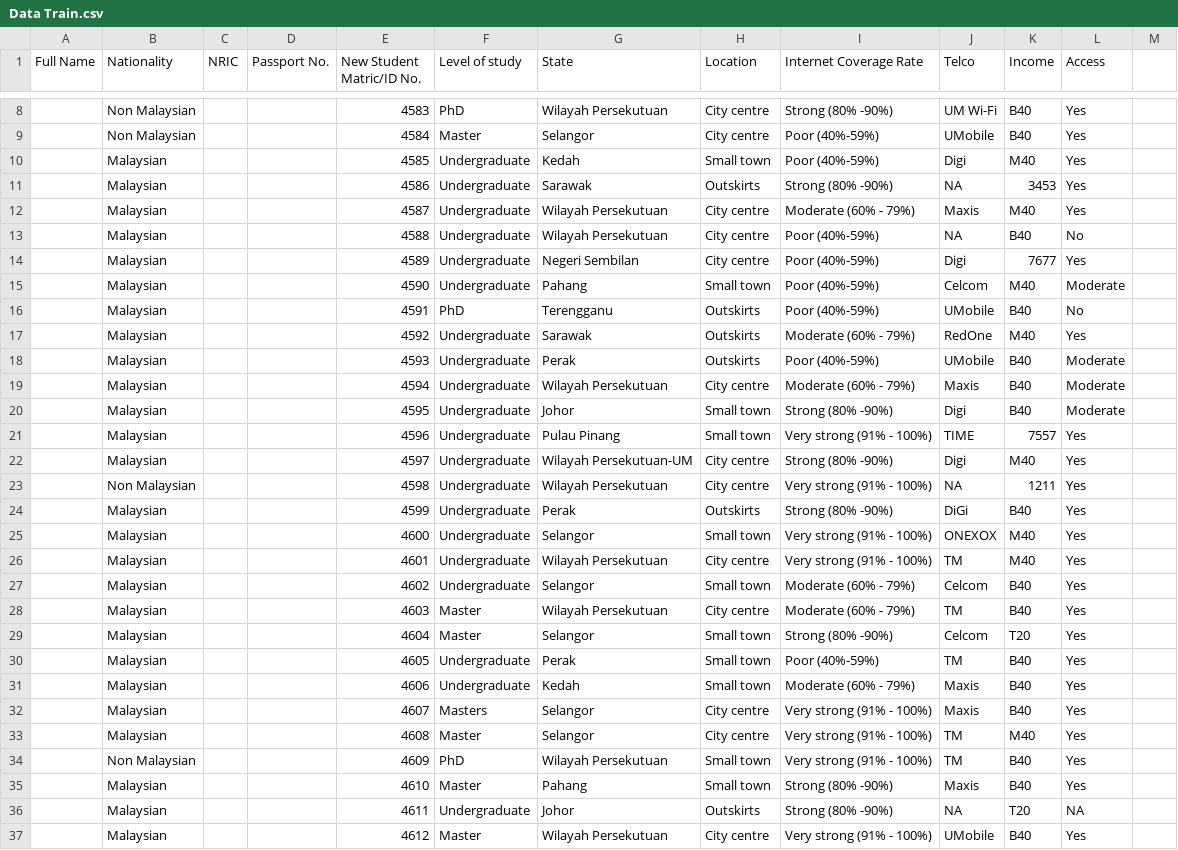
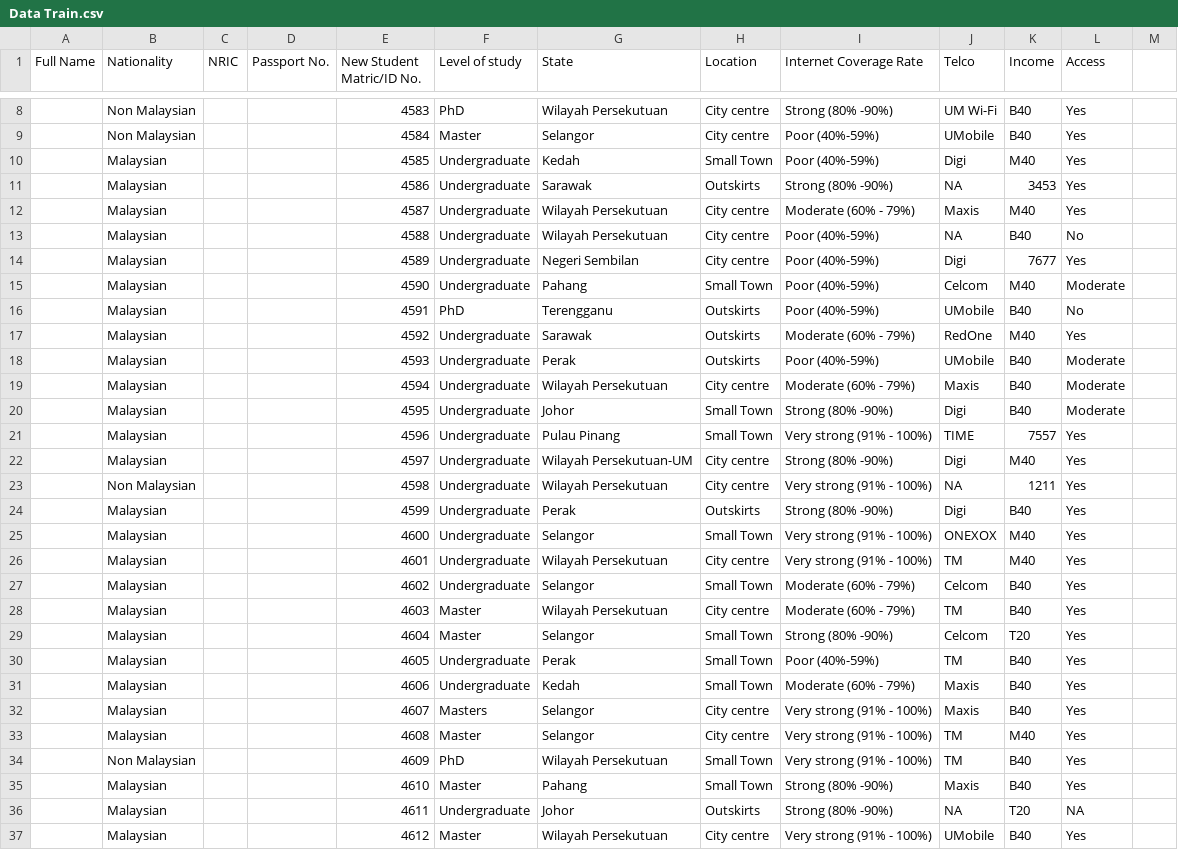
Before and after one commit to tiansien/BAI-Tuto, a CSV file: Tutorial 2/Tutorial 2-20241017/Data Train.csv, drawn as a sheet; only a part is shown, gaps mark what is left out; the diff covers the shown part only.

```diff
--- a/Tutorial 2/Tutorial 2-20241017/Data Train.csv
+++ b/Tutorial 2/Tutorial 2-20241017/Data Train.csv
@@ -10 +10 @@ Full Name,Nationality,NRIC,Passport No. ,New Student Matric/ID No. , Level of st
-,Malaysian,,,4585,Undergraduate,Kedah,Small town,Poor (40%-59%),Digi,M40,Yes
+,Malaysian,,,4585,Undergraduate,Kedah,Small Town,Poor (40%-59%),Digi,M40,Yes,
@@ -15 +15 @@ Full Name,Nationality,NRIC,Passport No. ,New Student Matric/ID No. , Level of st
-,Malaysian,,,4590,Undergraduate,Pahang,Small town,Poor (40%-59%),Celcom,M40,Moderate
+,Malaysian,,,4590,Undergraduate,Pahang,Small Town,Poor (40%-59%),Celcom,M40,Moderate,
@@ -20,2 +20,2 @@ Full Name,Nationality,NRIC,Passport No. ,New Student Matric/ID No. , Level of st
-,Malaysian,,,4595,Undergraduate,Johor,Small town,Strong (80% -90%),Digi,B40,Moderate
-,Malaysian,,,4596,Undergraduate,Pulau Pinang,Small town,Very strong (91% - 100%),TIME,7557,Yes
+,Malaysian,,,4595,Undergraduate,Johor,Small Town,Strong (80% -90%),Digi,B40,Moderate,
+,Malaysian,,,4596,Undergraduate,Pulau Pinang,Small Town,Very strong (91% - 100%),TIME,7557,Yes,
@@ -24,2 +24,2 @@ Full Name,Nationality,NRIC,Passport No. ,New Student Matric/ID No. , Level of st
-,Malaysian,,,4599,Undergraduate,Perak,Outskirts,Strong (80% -90%),DiGi,B40,Yes
-,Malaysian,,,4600,Undergraduate,Selangor,Small town,Very strong (91% - 100%),ONEXOX,M40,Yes
+,Malaysian,,,4599,Undergraduate,Perak,Outskirts,Strong (80% -90%),Digi,B40,Yes,
+,Malaysian,,,4600,Undergraduate,Selangor,Small Town,Very strong (91% - 100%),ONEXOX,M40,Yes,
@@ -27 +27 @@ Full Name,Nationality,NRIC,Passport No. ,New Student Matric/ID No. , Level of st
-,Malaysian,,,4602,Undergraduate,Selangor,Small town,Moderate (60% - 79%),Celcom,B40,Yes
+,Malaysian,,,4602,Undergraduate,Selangor,Small Town,Moderate (60% - 79%),Celcom,B40,Yes,
@@ -29,3 +29,3 @@ Full Name,Nationality,NRIC,Passport No. ,New Student Matric/ID No. , Level of st
-,Malaysian,,,4604,Master,Selangor,Small town,Strong (80% -90%),Celcom,T20,Yes
-,Malaysian,,,4605,Undergraduate,Perak,Small town,Poor (40%-59%),TM,B40,Yes
-,Malaysian,,,4606,Undergraduate,Kedah,Small town,Moderate (60% - 79%),Maxis,B40,Yes
+,Malaysian,,,4604,Master,Selangor,Small Town,Strong (80% -90%),Celcom,T20,Yes,
+,Malaysian,,,4605,Undergraduate,Perak,Small Town,Poor (40%-59%),TM,B40,Yes,
+,Malaysian,,,4606,Undergraduate,Kedah,Small Town,Moderate (60% - 79%),Maxis,B40,Yes,
@@ -34,2 +34,2 @@ Full Name,Nationality,NRIC,Passport No. ,New Student Matric/ID No. , Level of st
-,Non Malaysian,,,4609,PhD,Wilayah Persekutuan,Small town,Very strong (91% - 100%),TM,B40,Yes
-,Malaysian,,,4610,Master,Pahang,Small town,Strong (80% -90%),Maxis,B40,Yes
+,Non Malaysian,,,4609,PhD,Wilayah Persekutuan,Small Town,Very strong (91% - 100%),TM,B40,Yes,
+,Malaysian,,,4610,Master,Pahang,Small Town,Strong (80% -90%),Maxis,B40,Yes,
```
Also changed, not shown: 117 edited cells elsewhere in this file.
